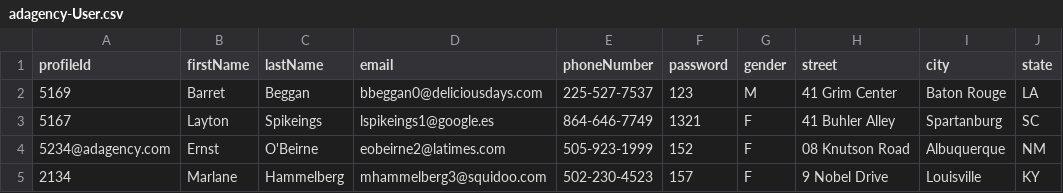
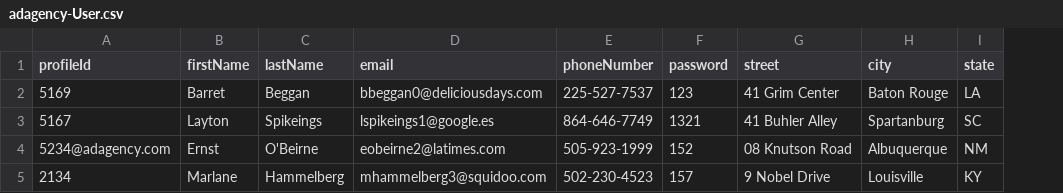
Before and after one commit to mittalkirti244/adagencyproject, a CSV file: db/csv/adagency-User.csv, drawn as a sheet; only a part is shown; the diff names each change by its address in the sheet, - before the commit and + after, or states it on an @@ line.

```diff
--- a/db/csv/adagency-User.csv
+++ b/db/csv/adagency-User.csv
-column G (gender), rows 2-5: M | F | F | F
```
Also changed, not shown: 18 other files.
